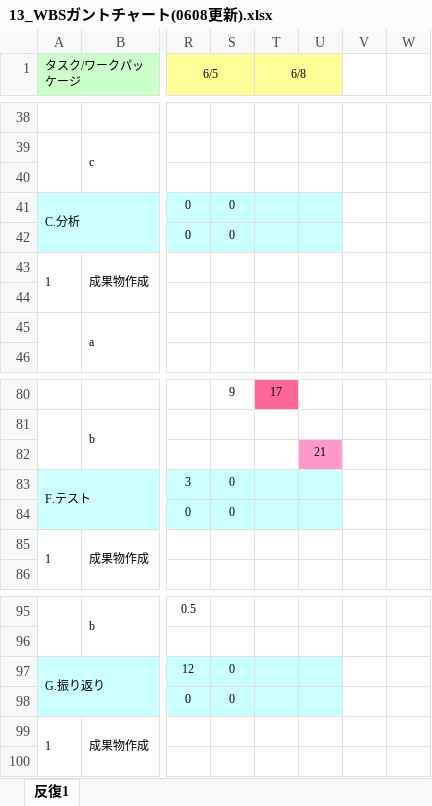
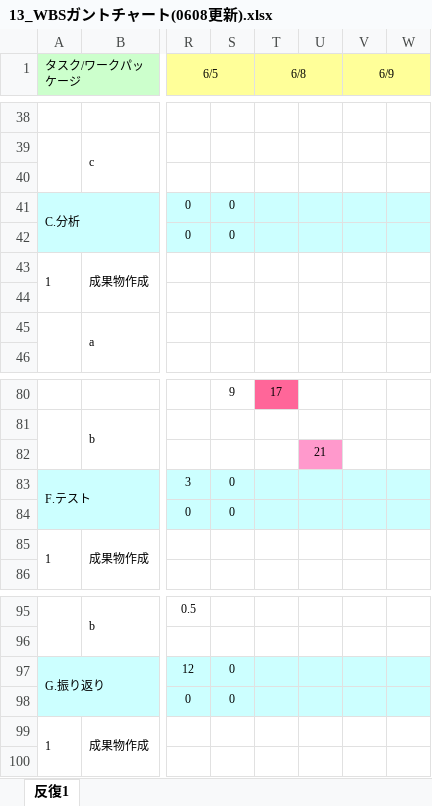
Before and after one commit to lim-nari/13_HJHK, an Excel workbook: 13_WBSガントチャート(0608更新).xlsx, sheet 反復1, drawn as a sheet; only a part is shown, gaps mark what is left out; values as stored, in another font and other column widths than the file's, no borders; charts and pictures and conditional formats not drawn; the diff covers the shown part only; the diff names each change by its address in the sheet, - before the commit and + after, or states it on an @@ line.

```diff
--- a/13_WBSガントチャート(0608更新).xlsx (sheet 反復1)
+++ b/13_WBSガントチャート(0608更新).xlsx (sheet 反復1)
-V1: (empty)
+V1: 6/9
-V1:W1 fill: none
+V1:W1 fill: #FFFF99
+V1:W1 merged
-V41:W42 fill: none
+V41:W42 fill: #CCFFFF
-V83:W84 fill: none
+V83:W84 fill: #CCFFFF
-V97:W98 fill: none
+V97:W98 fill: #CCFFFF
```
Also changed, not shown: 10 edited cells, cell formats and merged cells elsewhere in this sheet.
